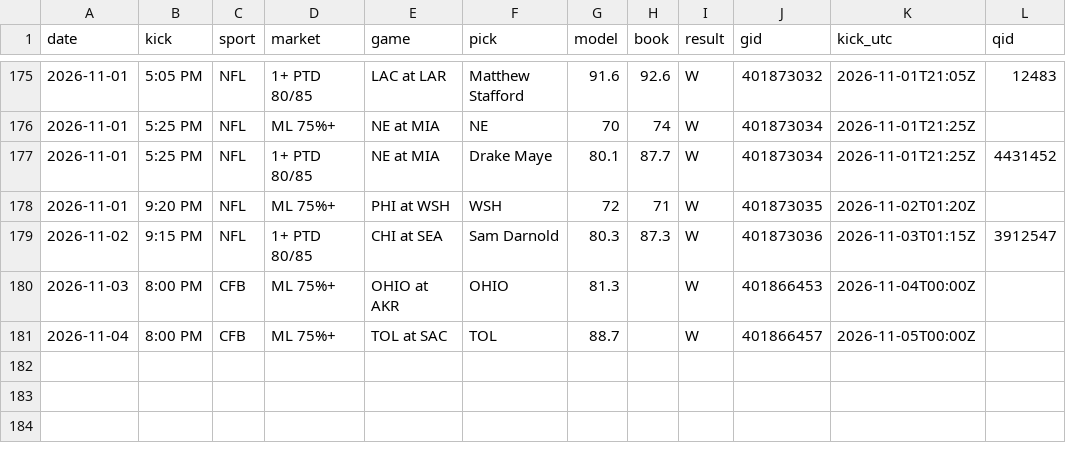
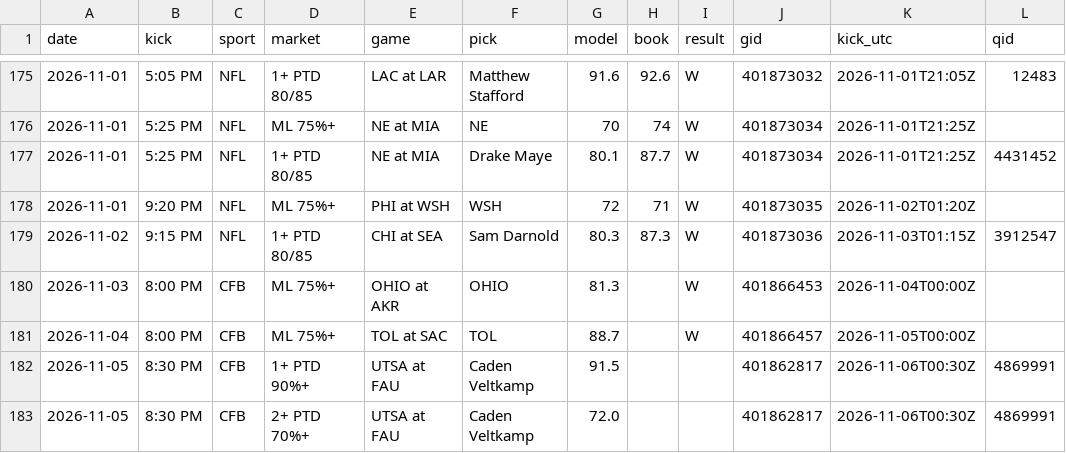
Before and after one commit to DPAD7/the-arena, a CSV file: data/reads_log.csv, drawn as a sheet; only a part is shown, gaps mark what is left out.

```diff
--- a/data/reads_log.csv
+++ b/data/reads_log.csv
@@ -181 +181,3 @@ date,kick,sport,market,game,pick,model,book,result,gid,kick_utc,qid
 2026-11-04,8:00 PM,CFB,ML 75%+,TOL at SAC,TOL,88.7,,W,401866457,2026-11-05T00:00Z,
+2026-11-05,8:30 PM,CFB,1+ PTD 90%+,UTSA at FAU,Caden Veltkamp,91.5,,,401862817,2026-11-06T00:30Z,4869991
+2026-11-05,8:30 PM,CFB,2+ PTD 70%+,UTSA at FAU,Caden Veltkamp,72.0,,,401862817,2026-11-06T00:30Z,4869991
```
Also changed, not shown: 33 other files.
